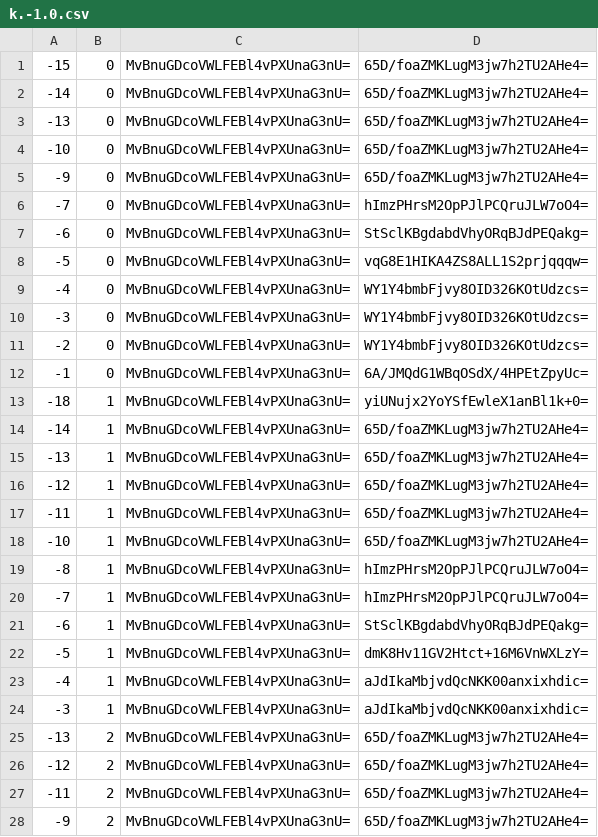
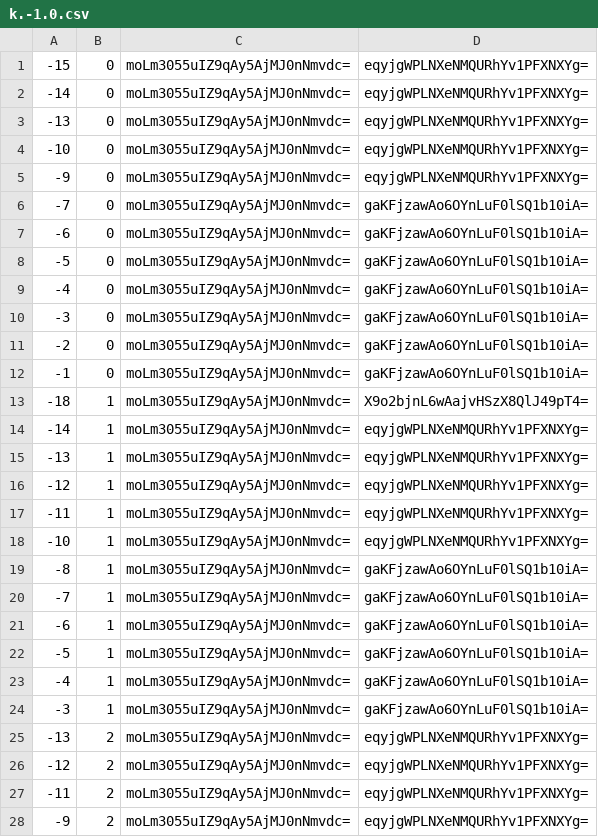
Before and after one commit to counterfitninja/chilled-end, a CSV file: tiles/zoom.-1/metadata/k.-1.0.csv, drawn as a sheet; only a part is shown; the diff covers the shown part only.

```diff
--- a/tiles/zoom.-1/metadata/k.-1.0.csv
+++ b/tiles/zoom.-1/metadata/k.-1.0.csv
@@ -1,28 +1,28 @@
--15,0,MvBnuGDcoVWLFEBl4vPXUnaG3nU=,65D/foaZMKLugM3jw7h2TU2AHe4=
--14,0,MvBnuGDcoVWLFEBl4vPXUnaG3nU=,65D/foaZMKLugM3jw7h2TU2AHe4=
--13,0,MvBnuGDcoVWLFEBl4vPXUnaG3nU=,65D/foaZMKLugM3jw7h2TU2AHe4=
--10,0,MvBnuGDcoVWLFEBl4vPXUnaG3nU=,65D/foaZMKLugM3jw7h2TU2AHe4=
--9,0,MvBnuGDcoVWLFEBl4vPXUnaG3nU=,65D/foaZMKLugM3jw7h2TU2AHe4=
--7,0,MvBnuGDcoVWLFEBl4vPXUnaG3nU=,hImzPHrsM2OpPJlPCQruJLW7oO4=
--6,0,MvBnuGDcoVWLFEBl4vPXUnaG3nU=,StSclKBgdabdVhyORqBJdPEQakg=
--5,0,MvBnuGDcoVWLFEBl4vPXUnaG3nU=,vqG8E1HIKA4ZS8ALL1S2prjqqqw=
--4,0,MvBnuGDcoVWLFEBl4vPXUnaG3nU=,WY1Y4bmbFjvy8OID326KOtUdzcs=
--3,0,MvBnuGDcoVWLFEBl4vPXUnaG3nU=,WY1Y4bmbFjvy8OID326KOtUdzcs=
--2,0,MvBnuGDcoVWLFEBl4vPXUnaG3nU=,WY1Y4bmbFjvy8OID326KOtUdzcs=
--1,0,MvBnuGDcoVWLFEBl4vPXUnaG3nU=,6A/JMQdG1WBqOSdX/4HPEtZpyUc=
--18,1,MvBnuGDcoVWLFEBl4vPXUnaG3nU=,yiUNujx2YoYSfEwleX1anBl1k+0=
--14,1,MvBnuGDcoVWLFEBl4vPXUnaG3nU=,65D/foaZMKLugM3jw7h2TU2AHe4=
--13,1,MvBnuGDcoVWLFEBl4vPXUnaG3nU=,65D/foaZMKLugM3jw7h2TU2AHe4=
--12,1,MvBnuGDcoVWLFEBl4vPXUnaG3nU=,65D/foaZMKLugM3jw7h2TU2AHe4=
--11,1,MvBnuGDcoVWLFEBl4vPXUnaG3nU=,65D/foaZMKLugM3jw7h2TU2AHe4=
--10,1,MvBnuGDcoVWLFEBl4vPXUnaG3nU=,65D/foaZMKLugM3jw7h2TU2AHe4=
--8,1,MvBnuGDcoVWLFEBl4vPXUnaG3nU=,hImzPHrsM2OpPJlPCQruJLW7oO4=
--7,1,MvBnuGDcoVWLFEBl4vPXUnaG3nU=,hImzPHrsM2OpPJlPCQruJLW7oO4=
--6,1,MvBnuGDcoVWLFEBl4vPXUnaG3nU=,StSclKBgdabdVhyORqBJdPEQakg=
--5,1,MvBnuGDcoVWLFEBl4vPXUnaG3nU=,dmK8Hv11GV2Htct+16M6VnWXLzY=
--4,1,MvBnuGDcoVWLFEBl4vPXUnaG3nU=,aJdIkaMbjvdQcNKK00anxixhdic=
--3,1,MvBnuGDcoVWLFEBl4vPXUnaG3nU=,aJdIkaMbjvdQcNKK00anxixhdic=
--13,2,MvBnuGDcoVWLFEBl4vPXUnaG3nU=,65D/foaZMKLugM3jw7h2TU2AHe4=
--12,2,MvBnuGDcoVWLFEBl4vPXUnaG3nU=,65D/foaZMKLugM3jw7h2TU2AHe4=
--11,2,MvBnuGDcoVWLFEBl4vPXUnaG3nU=,65D/foaZMKLugM3jw7h2TU2AHe4=
--9,2,MvBnuGDcoVWLFEBl4vPXUnaG3nU=,65D/foaZMKLugM3jw7h2TU2AHe4=
+-15,0,moLm3055uIZ9qAy5AjMJ0nNmvdc=,eqyjgWPLNXeNMQURhYv1PFXNXYg=
+-14,0,moLm3055uIZ9qAy5AjMJ0nNmvdc=,eqyjgWPLNXeNMQURhYv1PFXNXYg=
+-13,0,moLm3055uIZ9qAy5AjMJ0nNmvdc=,eqyjgWPLNXeNMQURhYv1PFXNXYg=
+-10,0,moLm3055uIZ9qAy5AjMJ0nNmvdc=,eqyjgWPLNXeNMQURhYv1PFXNXYg=
+-9,0,moLm3055uIZ9qAy5AjMJ0nNmvdc=,eqyjgWPLNXeNMQURhYv1PFXNXYg=
+-7,0,moLm3055uIZ9qAy5AjMJ0nNmvdc=,gaKFjzawAo6OYnLuF0lSQ1b10iA=
+-6,0,moLm3055uIZ9qAy5AjMJ0nNmvdc=,gaKFjzawAo6OYnLuF0lSQ1b10iA=
+-5,0,moLm3055uIZ9qAy5AjMJ0nNmvdc=,gaKFjzawAo6OYnLuF0lSQ1b10iA=
+-4,0,moLm3055uIZ9qAy5AjMJ0nNmvdc=,gaKFjzawAo6OYnLuF0lSQ1b10iA=
+-3,0,moLm3055uIZ9qAy5AjMJ0nNmvdc=,gaKFjzawAo6OYnLuF0lSQ1b10iA=
+-2,0,moLm3055uIZ9qAy5AjMJ0nNmvdc=,gaKFjzawAo6OYnLuF0lSQ1b10iA=
+-1,0,moLm3055uIZ9qAy5AjMJ0nNmvdc=,gaKFjzawAo6OYnLuF0lSQ1b10iA=
+-18,1,moLm3055uIZ9qAy5AjMJ0nNmvdc=,X9o2bjnL6wAajvHSzX8QlJ49pT4=
+-14,1,moLm3055uIZ9qAy5AjMJ0nNmvdc=,eqyjgWPLNXeNMQURhYv1PFXNXYg=
+-13,1,moLm3055uIZ9qAy5AjMJ0nNmvdc=,eqyjgWPLNXeNMQURhYv1PFXNXYg=
+-12,1,moLm3055uIZ9qAy5AjMJ0nNmvdc=,eqyjgWPLNXeNMQURhYv1PFXNXYg=
+-11,1,moLm3055uIZ9qAy5AjMJ0nNmvdc=,eqyjgWPLNXeNMQURhYv1PFXNXYg=
+-10,1,moLm3055uIZ9qAy5AjMJ0nNmvdc=,eqyjgWPLNXeNMQURhYv1PFXNXYg=
+-8,1,moLm3055uIZ9qAy5AjMJ0nNmvdc=,gaKFjzawAo6OYnLuF0lSQ1b10iA=
+-7,1,moLm3055uIZ9qAy5AjMJ0nNmvdc=,gaKFjzawAo6OYnLuF0lSQ1b10iA=
+-6,1,moLm3055uIZ9qAy5AjMJ0nNmvdc=,gaKFjzawAo6OYnLuF0lSQ1b10iA=
+-5,1,moLm3055uIZ9qAy5AjMJ0nNmvdc=,gaKFjzawAo6OYnLuF0lSQ1b10iA=
+-4,1,moLm3055uIZ9qAy5AjMJ0nNmvdc=,gaKFjzawAo6OYnLuF0lSQ1b10iA=
+-3,1,moLm3055uIZ9qAy5AjMJ0nNmvdc=,gaKFjzawAo6OYnLuF0lSQ1b10iA=
+-13,2,moLm3055uIZ9qAy5AjMJ0nNmvdc=,eqyjgWPLNXeNMQURhYv1PFXNXYg=
+-12,2,moLm3055uIZ9qAy5AjMJ0nNmvdc=,eqyjgWPLNXeNMQURhYv1PFXNXYg=
+-11,2,moLm3055uIZ9qAy5AjMJ0nNmvdc=,eqyjgWPLNXeNMQURhYv1PFXNXYg=
+-9,2,moLm3055uIZ9qAy5AjMJ0nNmvdc=,eqyjgWPLNXeNMQURhYv1PFXNXYg=
```
Also changed, not shown: 70 edited cells elsewhere in this file, tiles/zoom.-1/metadata/k.-1.-1.csv, tiles/zoom.-1/metadata/k.0.-1.csv, 32 other files.
